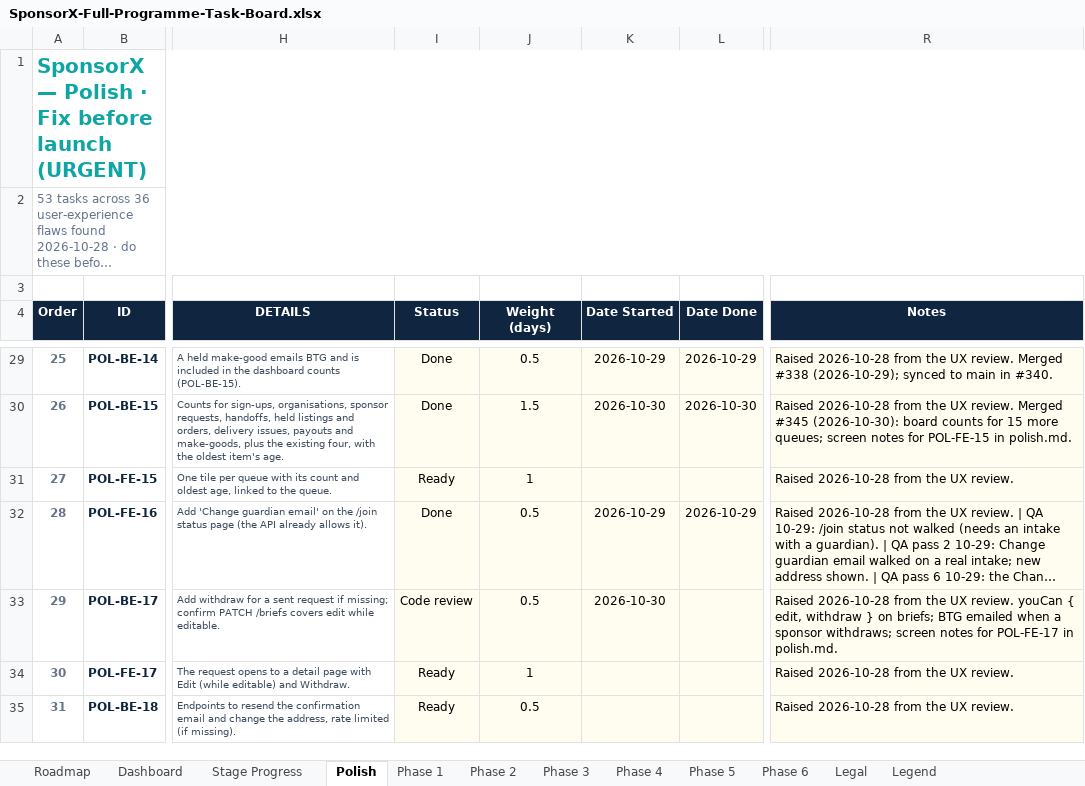
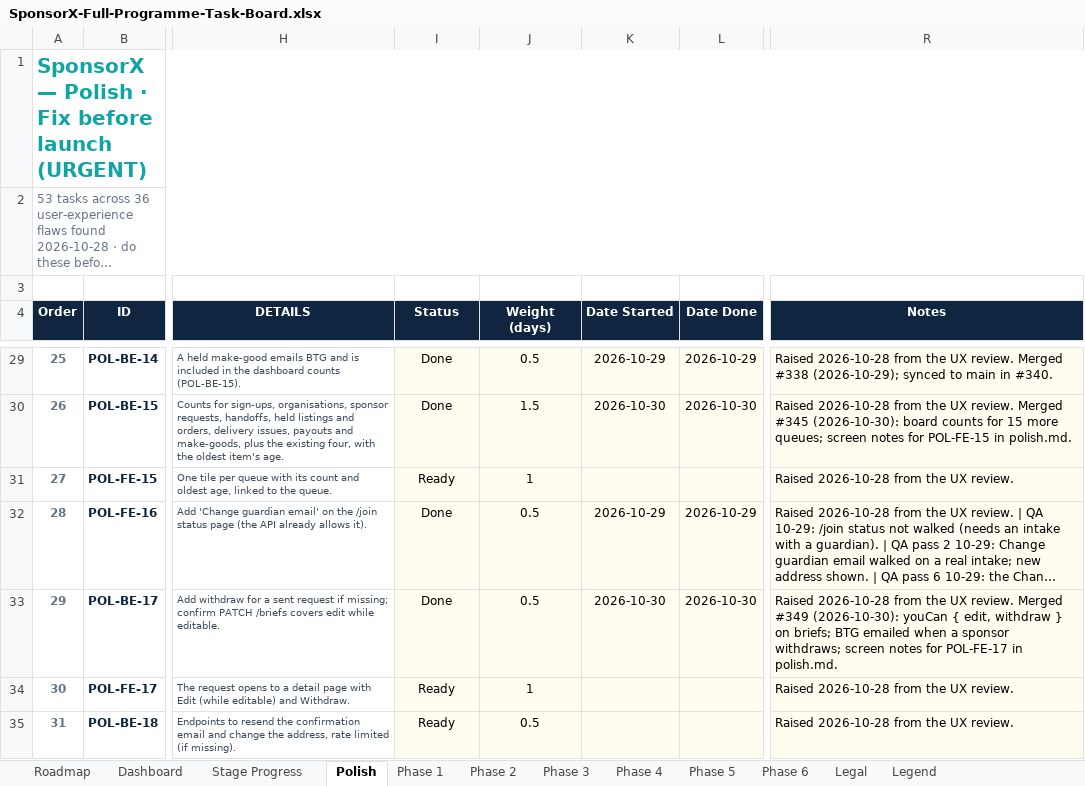
Before and after one commit to BTG-Sports/sponsorX_dev, an Excel workbook: Claude outputs/SponsorX-Full-Programme-Task-Board.xlsx, sheet Polish, drawn as a sheet; only a part is shown, gaps mark what is left out; long unchanged cells end in …; values as stored, in another font and other column widths than the file's, no borders; conditional formats not drawn; the diff names each change by its address in the sheet, - before the commit and + after, or states it on an @@ line.

```diff
--- a/Claude outputs/SponsorX-Full-Programme-Task-Board.xlsx (sheet Polish)
+++ b/Claude outputs/SponsorX-Full-Programme-Task-Board.xlsx (sheet Polish)
-I33 (Status): Code review
+I33 (Status): Done
-L33 (Date Done): (empty)
+L33 (Date Done): 2026-10-30
-R33 (Notes): …UX review. youCan {…
+R33 (Notes): …UX review. Merged #349 (2026-10-30): youCan {…
```
Also changed, not shown: 2 other files.
